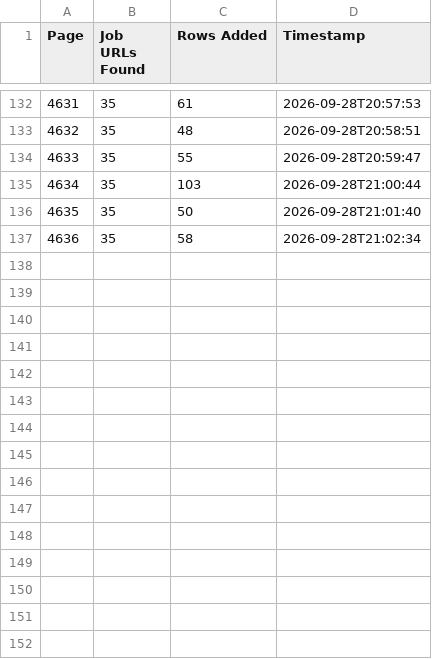
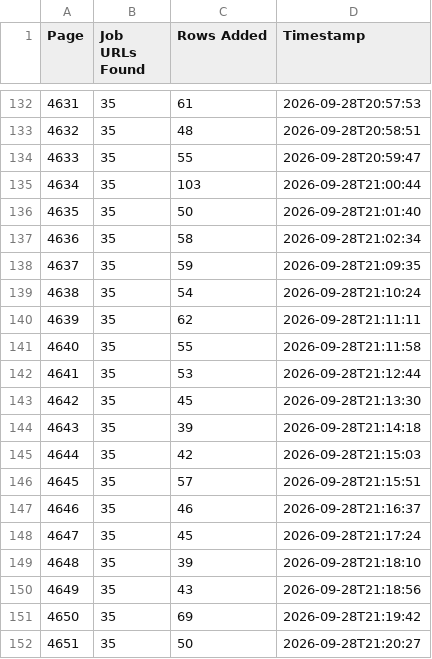
Before and after one commit to liliankason/ng-4501-5000, a CSV file: ng_pages.csv, drawn as a sheet; only a part is shown, gaps mark what is left out; the diff names each change by its address in the sheet, - before the commit and + after, or states it on an @@ line.

```diff
--- a/ng_pages.csv
+++ b/ng_pages.csv
+row 138: 4637 | 35 | 59 | 2026-09-28T21:09:35
+row 139: 4638 | 35 | 54 | 2026-09-28T21:10:24
+row 140: 4639 | 35 | 62 | 2026-09-28T21:11:11
+row 141: 4640 | 35 | 55 | 2026-09-28T21:11:58
+row 142: 4641 | 35 | 53 | 2026-09-28T21:12:44
+row 143: 4642 | 35 | 45 | 2026-09-28T21:13:30
+row 144: 4643 | 35 | 39 | 2026-09-28T21:14:18
+row 145: 4644 | 35 | 42 | 2026-09-28T21:15:03
+row 146: 4645 | 35 | 57 | 2026-09-28T21:15:51
+row 147: 4646 | 35 | 46 | 2026-09-28T21:16:37
+row 148: 4647 | 35 | 45 | 2026-09-28T21:17:24
+row 149: 4648 | 35 | 39 | 2026-09-28T21:18:10
+row 150: 4649 | 35 | 43 | 2026-09-28T21:18:56
+row 151: 4650 | 35 | 69 | 2026-09-28T21:19:42
+row 152: 4651 | 35 | 50 | 2026-09-28T21:20:27
```
Also changed, not shown: 1 other file.
